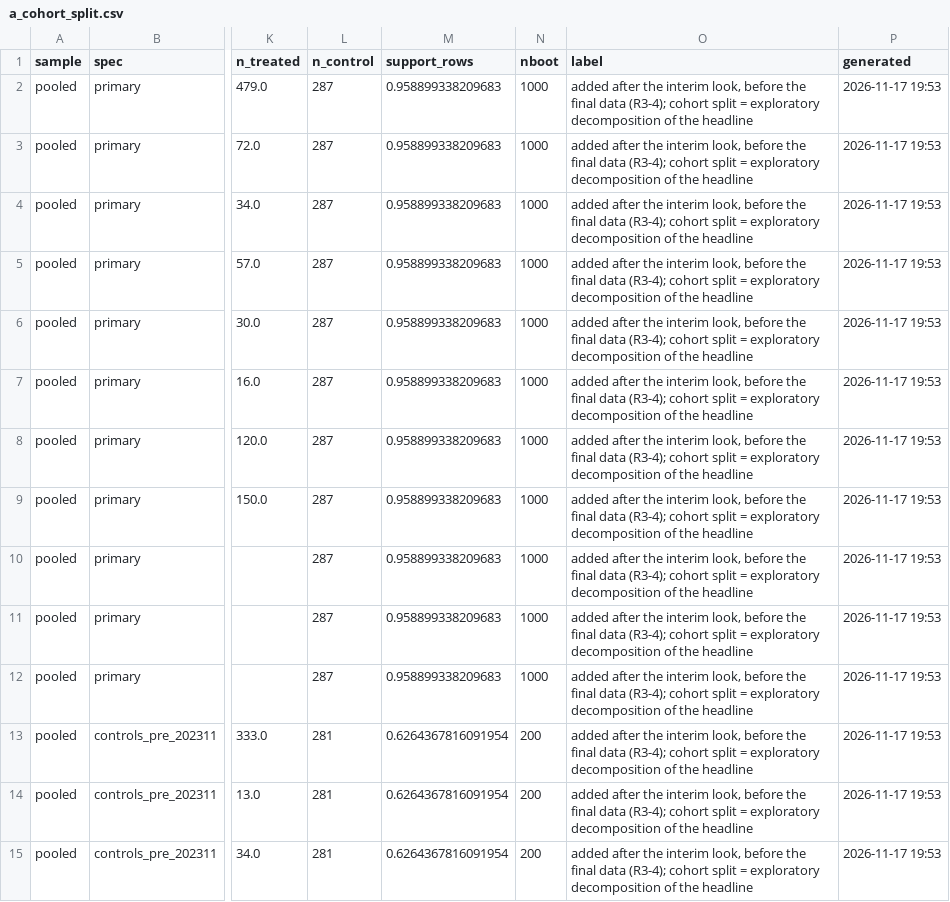
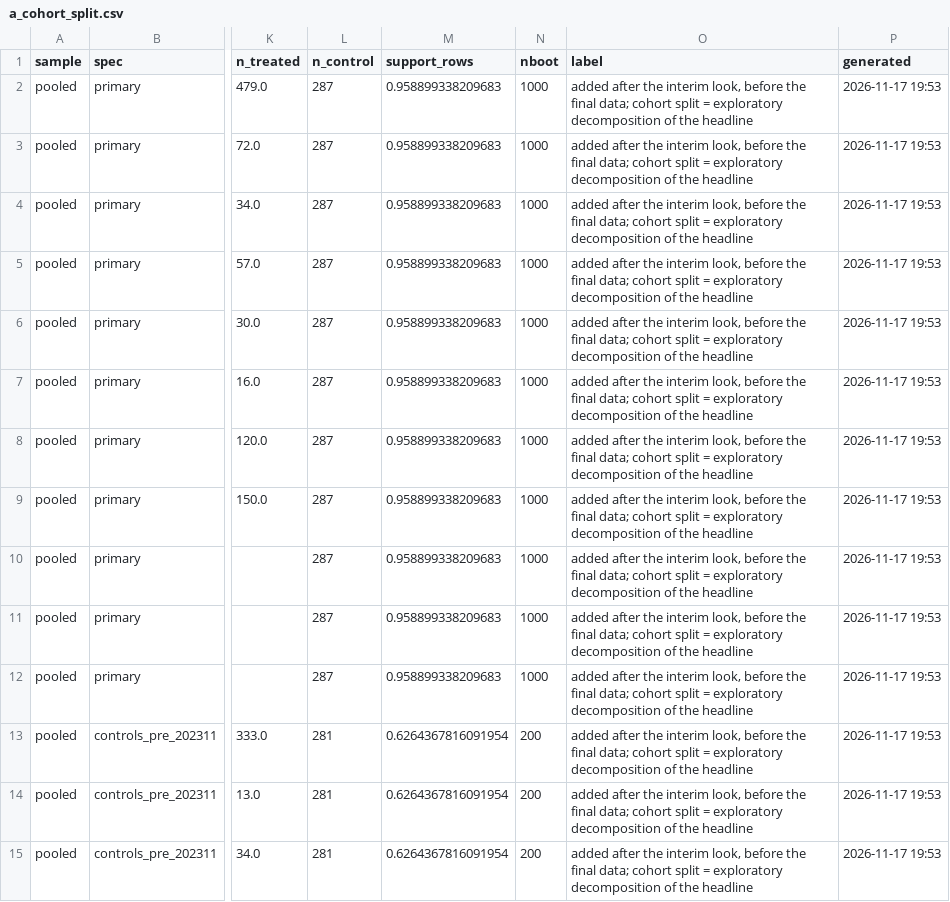
Before and after one commit to stickman1257/gr-open-records-evaluation, a CSV file: results/a_cohort_split.csv, drawn as a sheet; only a part is shown, gaps mark what is left out; the diff covers the shown part only; the diff names each change by its address in the sheet, - before the commit and + after, or states it on an @@ line.

Commit message:
Use neutral analysis labels in result files and scripts; update Supplementary material S1

```diff
--- a/results/a_cohort_split.csv
+++ b/results/a_cohort_split.csv
-O2:O15 (label): …the final data (R3-4); cohort split…
+O2:O15 (label): …the final data; cohort split…
```
Also changed, not shown: 37 edited cells elsewhere in this file, results/G2_did.csv, results/r3_es_variants.csv, 19 other files.
